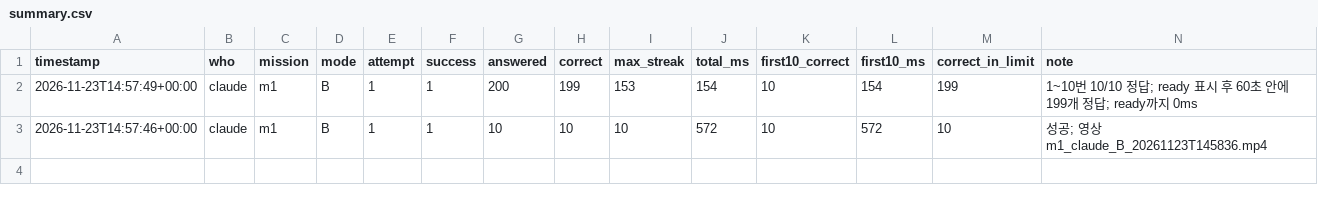
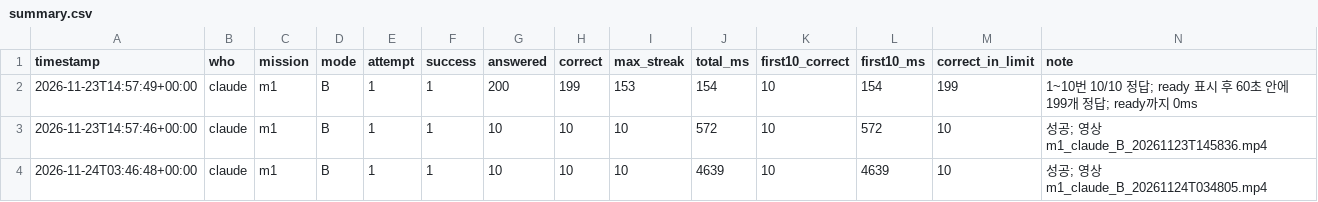
Before and after one commit to ineverusedai/1-AI-, a CSV file: results/summary.csv, drawn as a sheet; the diff names each change by its address in the sheet, - before the commit and + after, or states it on an @@ line.

```diff
--- a/results/summary.csv
+++ b/results/summary.csv
+row 4: 2026-11-24T03:46:48+00:00 | claude | m1 | B | 1 | 1 | 10 | 10 | 10 | 4639 | 10 | 4639 | 10 | 성공; 영상 m1_claude_B_20261124T034805.mp4
```
Also changed, not shown: results/answers.csv, 20 other files.
